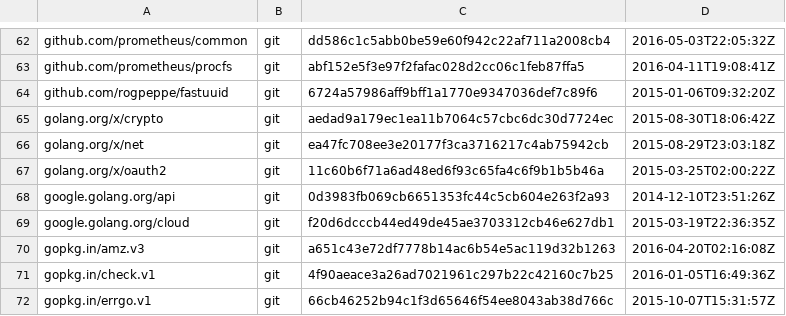
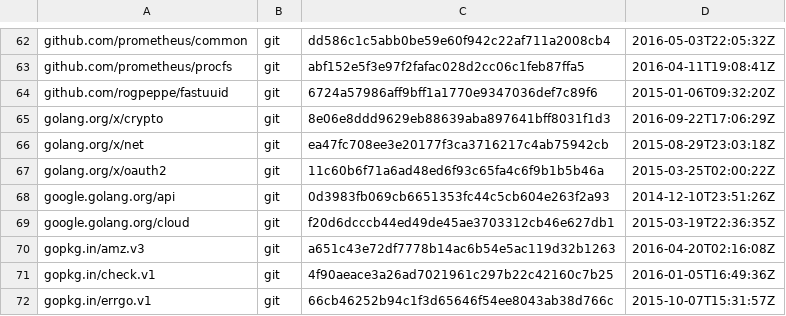
Before and after one commit to juju/juju, a TSV file: dependencies.tsv, drawn as a sheet; only a part is shown, gaps mark what is left out.

```diff
--- a/dependencies.tsv
+++ b/dependencies.tsv
@@ -64,3 +64,3 @@ github.com/prometheus/procfs	git	abf152e5f3e97f2fafac028d2cc06c1feb87ffa5	2016-0
 github.com/rogpeppe/fastuuid	git	6724a57986aff9bff1a1770e9347036def7c89f6	2015-01-06T09:32:20Z
-golang.org/x/crypto	git	aedad9a179ec1ea11b7064c57cbc6dc30d7724ec	2015-08-30T18:06:42Z
+golang.org/x/crypto	git	8e06e8ddd9629eb88639aba897641bff8031f1d3	2016-09-22T17:06:29Z
 golang.org/x/net	git	ea47fc708ee3e20177f3ca3716217c4ab75942cb	2015-08-29T23:03:18Z
```
Also changed, not shown: 11 other files.
